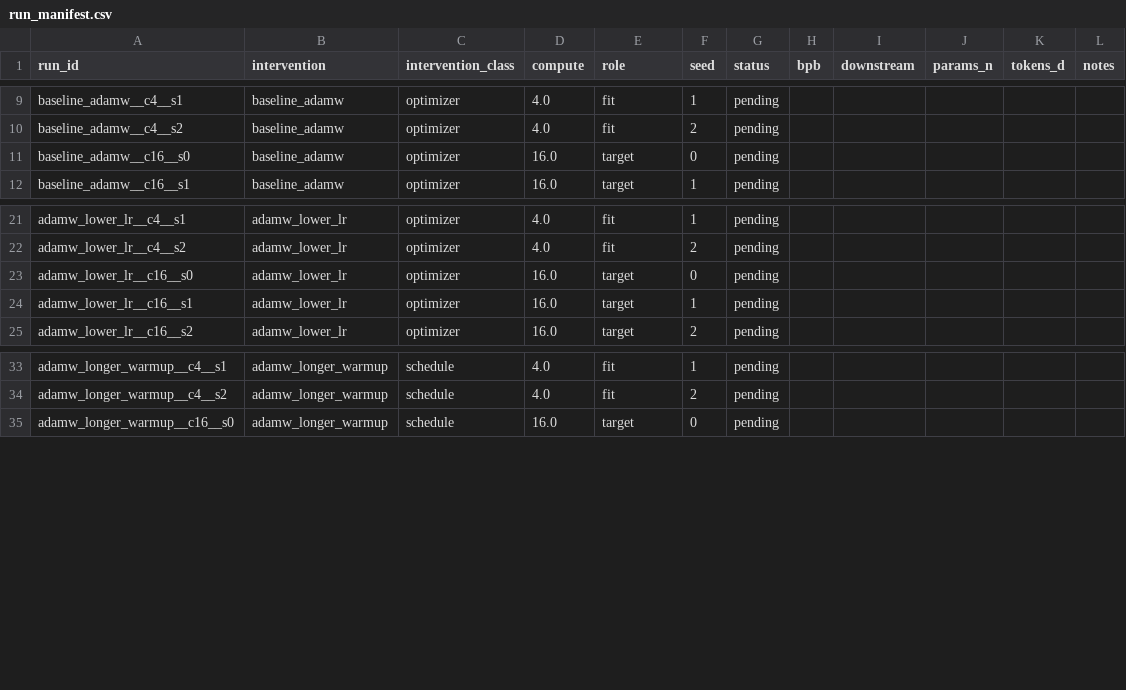
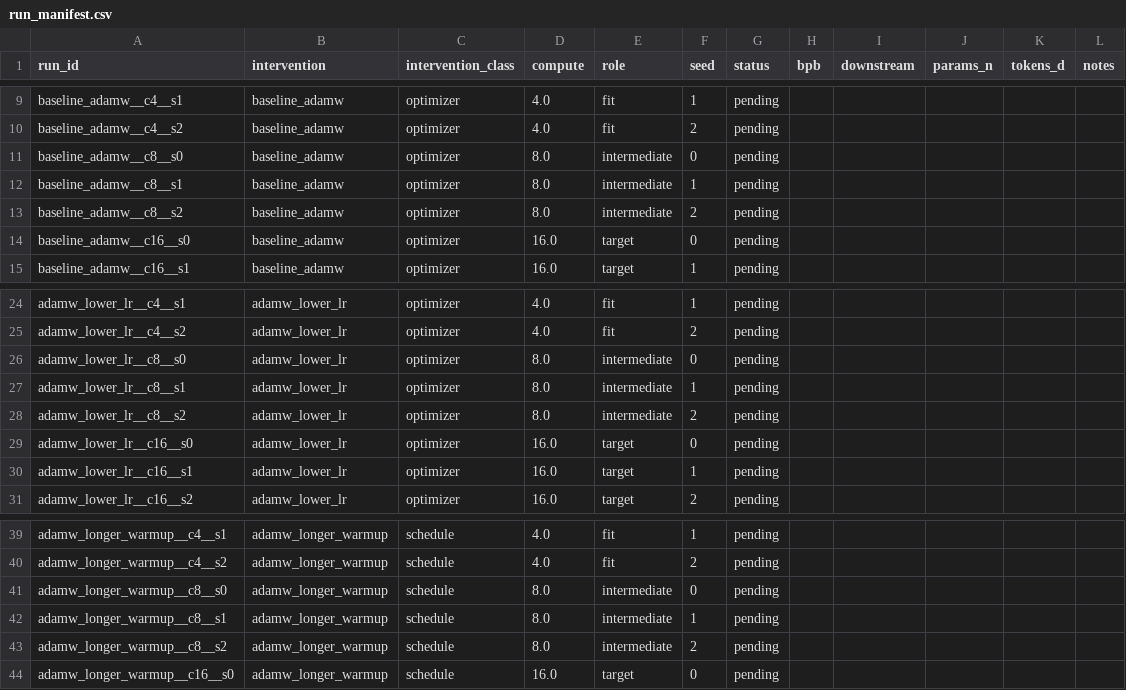
Before and after one commit to saidlaboratory/ASLA, a CSV file: data/run_manifest.csv, drawn as a sheet; only a part is shown, gaps mark what is left out.

```diff
--- a/data/run_manifest.csv
+++ b/data/run_manifest.csv
@@ -10,2 +10,5 @@ baseline_adamw__c4__s1,baseline_adamw,optimizer,4.0,fit,1,pending,,,,,
 baseline_adamw__c4__s2,baseline_adamw,optimizer,4.0,fit,2,pending,,,,,
+baseline_adamw__c8__s0,baseline_adamw,optimizer,8.0,intermediate,0,pending,,,,,
+baseline_adamw__c8__s1,baseline_adamw,optimizer,8.0,intermediate,1,pending,,,,,
+baseline_adamw__c8__s2,baseline_adamw,optimizer,8.0,intermediate,2,pending,,,,,
 baseline_adamw__c16__s0,baseline_adamw,optimizer,16.0,target,0,pending,,,,,
@@ -22,2 +25,5 @@ adamw_lower_lr__c4__s1,adamw_lower_lr,optimizer,4.0,fit,1,pending,,,,,
 adamw_lower_lr__c4__s2,adamw_lower_lr,optimizer,4.0,fit,2,pending,,,,,
+adamw_lower_lr__c8__s0,adamw_lower_lr,optimizer,8.0,intermediate,0,pending,,,,,
+adamw_lower_lr__c8__s1,adamw_lower_lr,optimizer,8.0,intermediate,1,pending,,,,,
+adamw_lower_lr__c8__s2,adamw_lower_lr,optimizer,8.0,intermediate,2,pending,,,,,
 adamw_lower_lr__c16__s0,adamw_lower_lr,optimizer,16.0,target,0,pending,,,,,
@@ -34,2 +40,5 @@ adamw_longer_warmup__c4__s1,adamw_longer_warmup,schedule,4.0,fit,1,pending,,,,,
 adamw_longer_warmup__c4__s2,adamw_longer_warmup,schedule,4.0,fit,2,pending,,,,,
+adamw_longer_warmup__c8__s0,adamw_longer_warmup,schedule,8.0,intermediate,0,pending,,,,,
+adamw_longer_warmup__c8__s1,adamw_longer_warmup,schedule,8.0,intermediate,1,pending,,,,,
+adamw_longer_warmup__c8__s2,adamw_longer_warmup,schedule,8.0,intermediate,2,pending,,,,,
 adamw_longer_warmup__c16__s0,adamw_longer_warmup,schedule,16.0,target,0,pending,,,,,
```
Also changed, not shown: data/budgets_template.csv, 23 other files.
